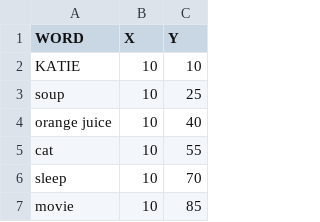
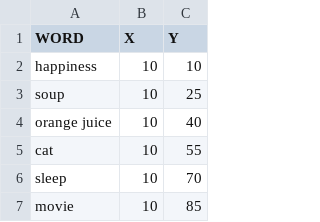
Before and after one commit to Interdisciplinary-Affective-Science-Lab/SpAM-task, a CSV file: csv/gridwords.csv, drawn as a sheet; only a part is shown.

Commit message:
Update gridwords.csv

```diff
--- a/csv/gridwords.csv
+++ b/csv/gridwords.csv
@@ -1,3 +1,3 @@
 WORD,X,Y
-KATIE,10,10
+happiness,10,10
 soup,10,25
```
